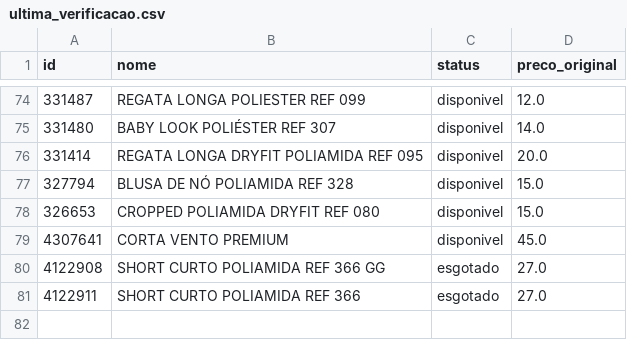
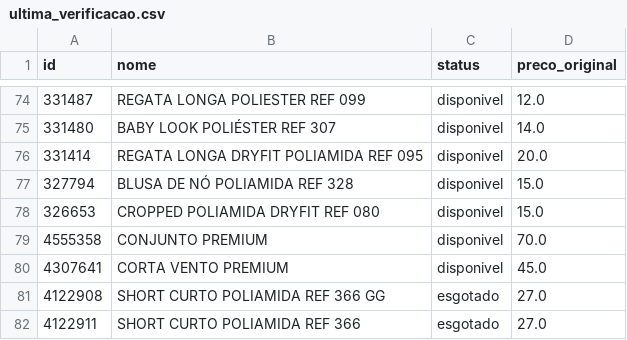
Before and after one commit to lojalulu/Site-Lulu, a CSV file: kitavulso/ultima_verificacao.csv, drawn as a sheet; only a part is shown, gaps mark what is left out.

```diff
--- a/kitavulso/ultima_verificacao.csv
+++ b/kitavulso/ultima_verificacao.csv
@@ -78,2 +78,3 @@
 326653,CROPPED POLIAMIDA DRYFIT REF 080,disponivel,15.0
+4555358,CONJUNTO PREMIUM,disponivel,70.0
 4307641,CORTA VENTO PREMIUM,disponivel,45.0
```
Also changed, not shown: ultima_verificacao.csv, 4 other files.
